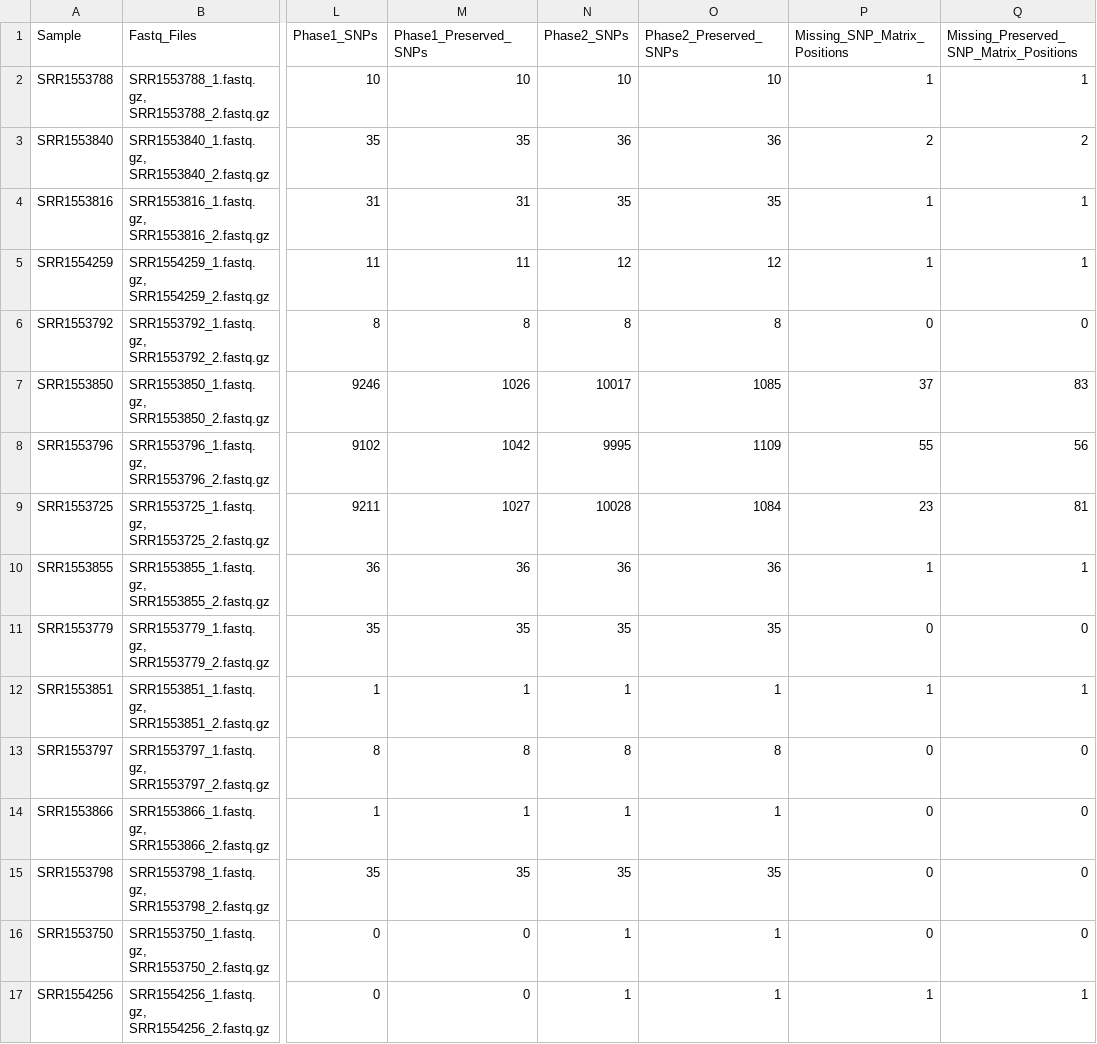
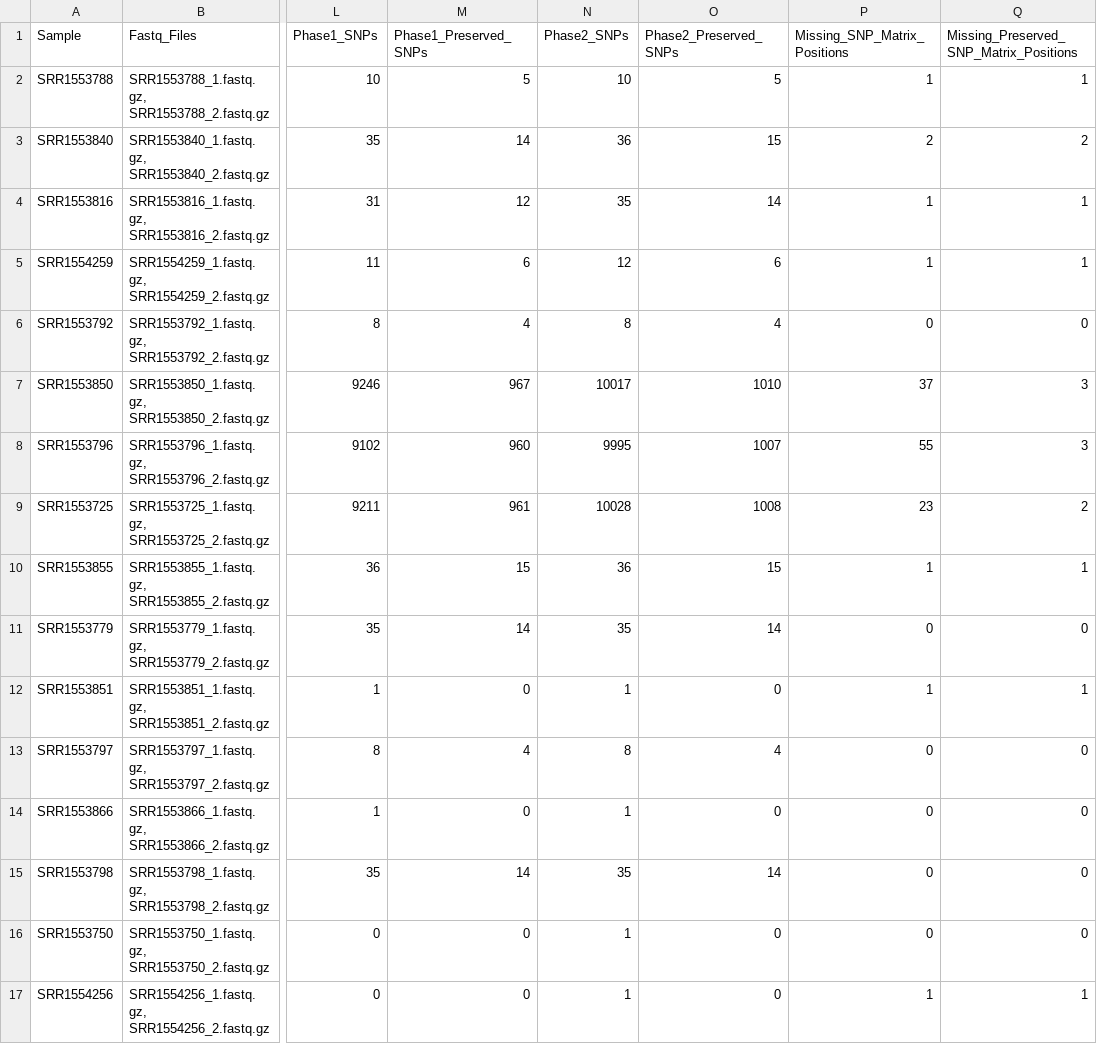
Before and after one commit to CFSAN-Biostatistics/snp-pipeline, a TSV file: snppipeline/data/listeriaExpectedResults/metrics.tsv, drawn as a sheet; only a part is shown, gaps mark what is left out; the diff covers the shown part only; the diff names each change by its address in the sheet, - before the commit and + after, or states it on an @@ line.

Commit message:
Revert filter_regions default mode back to removing dense regions from all samples.

```diff
--- a/snppipeline/data/listeriaExpectedResults/metrics.tsv
+++ b/snppipeline/data/listeriaExpectedResults/metrics.tsv
-M2 (Phase1_Preserved_SNPs): 10
+M2 (Phase1_Preserved_SNPs): 5
-O2 (Phase2_Preserved_SNPs): 10
+O2 (Phase2_Preserved_SNPs): 5
-M3 (Phase1_Preserved_SNPs): 35
+M3 (Phase1_Preserved_SNPs): 14
-O3 (Phase2_Preserved_SNPs): 36
+O3 (Phase2_Preserved_SNPs): 15
-M4 (Phase1_Preserved_SNPs): 31
+M4 (Phase1_Preserved_SNPs): 12
-O4 (Phase2_Preserved_SNPs): 35
+O4 (Phase2_Preserved_SNPs): 14
-M5 (Phase1_Preserved_SNPs): 11
+M5 (Phase1_Preserved_SNPs): 6
-O5 (Phase2_Preserved_SNPs): 12
+O5 (Phase2_Preserved_SNPs): 6
-M6 (Phase1_Preserved_SNPs): 8
+M6 (Phase1_Preserved_SNPs): 4
-O6 (Phase2_Preserved_SNPs): 8
+O6 (Phase2_Preserved_SNPs): 4
-M7 (Phase1_Preserved_SNPs): 1026
+M7 (Phase1_Preserved_SNPs): 967
-O7 (Phase2_Preserved_SNPs): 1085
+O7 (Phase2_Preserved_SNPs): 1010
-Q7: 83
+Q7: 3
-M8 (Phase1_Preserved_SNPs): 1042
+M8 (Phase1_Preserved_SNPs): 960
-O8 (Phase2_Preserved_SNPs): 1109
+O8 (Phase2_Preserved_SNPs): 1007
-Q8: 56
+Q8: 3
-M9 (Phase1_Preserved_SNPs): 1027
+M9 (Phase1_Preserved_SNPs): 961
-O9 (Phase2_Preserved_SNPs): 1084
+O9 (Phase2_Preserved_SNPs): 1008
-Q9: 81
+Q9: 2
-M10 (Phase1_Preserved_SNPs): 36
+M10 (Phase1_Preserved_SNPs): 15
-O10 (Phase2_Preserved_SNPs): 36
+O10 (Phase2_Preserved_SNPs): 15
-M11 (Phase1_Preserved_SNPs): 35
+M11 (Phase1_Preserved_SNPs): 14
-O11 (Phase2_Preserved_SNPs): 35
+O11 (Phase2_Preserved_SNPs): 14
-M12 (Phase1_Preserved_SNPs): 1
+M12 (Phase1_Preserved_SNPs): 0
-O12 (Phase2_Preserved_SNPs): 1
+O12 (Phase2_Preserved_SNPs): 0
-M13 (Phase1_Preserved_SNPs): 8
+M13 (Phase1_Preserved_SNPs): 4
-O13 (Phase2_Preserved_SNPs): 8
+O13 (Phase2_Preserved_SNPs): 4
-M14 (Phase1_Preserved_SNPs): 1
+M14 (Phase1_Preserved_SNPs): 0
-O14 (Phase2_Preserved_SNPs): 1
+O14 (Phase2_Preserved_SNPs): 0
-M15 (Phase1_Preserved_SNPs): 35
+M15 (Phase1_Preserved_SNPs): 14
-O15 (Phase2_Preserved_SNPs): 35
+O15 (Phase2_Preserved_SNPs): 14
-O16:O17 (Phase2_Preserved_SNPs): 1
+O16:O17 (Phase2_Preserved_SNPs): 0
```
Also changed, not shown: 67 edited cells elsewhere in this file, snppipeline/data/agonaExpectedResults/metrics.tsv, snppipeline/data/agonaExpectedResults/snp_distance_matrix_preserved.tsv, 51 other files.
